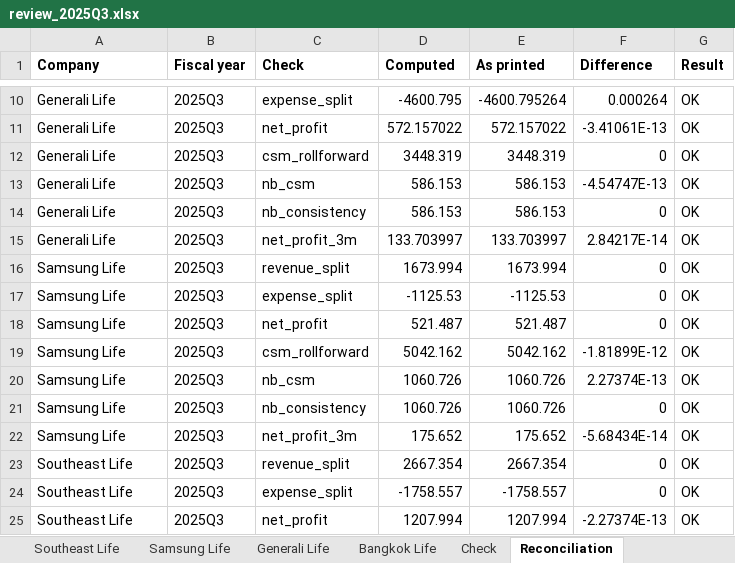
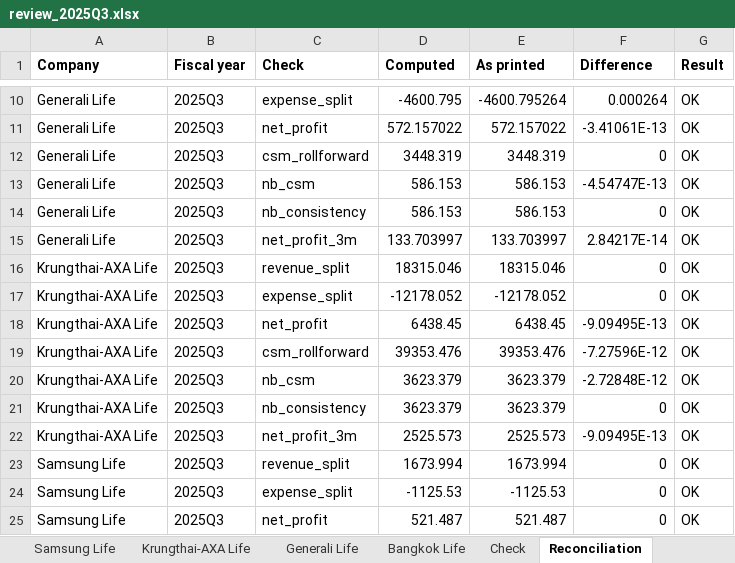
Before and after one commit to SeungraeKim81/IFRS17_Industry_Dashboard, an Excel workbook: extract/2025Q3/review_2025Q3.xlsx, sheet Reconciliation, drawn as a sheet; only a part is shown, gaps mark what is left out; the shorter side is filled out with more unchanged rows; values as stored, in another font and other column widths than the file's, no borders; the diff names each change by its address in the sheet, - before the commit and + after, or states it on an @@ line.

```diff
--- a/extract/2025Q3/review_2025Q3.xlsx (sheet Reconciliation)
+++ b/extract/2025Q3/review_2025Q3.xlsx (sheet Reconciliation)
+sheet tab: Krungthai-AXA Life
+row 16: Krungthai-AXA Life | 2025Q3 | revenue_split | 18315.046 | 18315.046 | 0 | OK
+row 17: Krungthai-AXA Life | 2025Q3 | expense_split | -12178.052 | -12178.052 | 0 | OK
+row 18: Krungthai-AXA Life | 2025Q3 | net_profit | 6438.45 | 6438.45 | -9.09495E-13 | OK
+row 19: Krungthai-AXA Life | 2025Q3 | csm_rollforward | 39353.476 | 39353.476 | -7.27596E-12 | OK
+row 20: Krungthai-AXA Life | 2025Q3 | nb_csm | 3623.379 | 3623.379 | -2.72848E-12 | OK
+row 21: Krungthai-AXA Life | 2025Q3 | nb_consistency | 3623.379 | 3623.379 | 0 | OK
+row 22: Krungthai-AXA Life | 2025Q3 | net_profit_3m | 2525.573 | 2525.573 | -9.09495E-13 | OK
```
Also changed, not shown: 4 other files.
